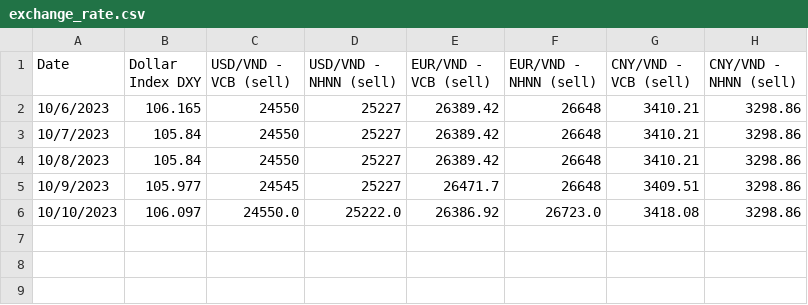
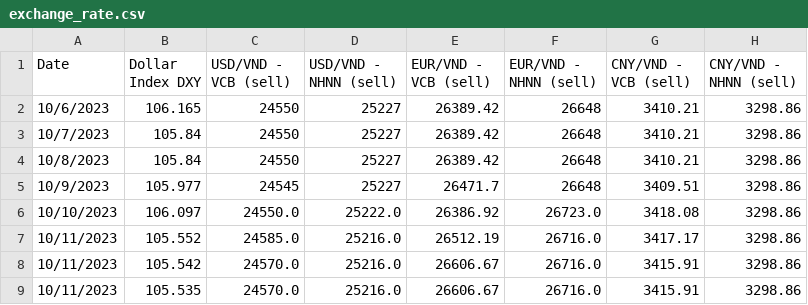
Before and after one commit to 2uanDM/Learn-Scrapy, a CSV file: results/exchange_rate.csv, drawn as a sheet.

```diff
--- a/results/exchange_rate.csv
+++ b/results/exchange_rate.csv
@@ -6 +6,4 @@ Date,Dollar Index DXY,USD/VND - VCB (sell),USD/VND - NHNN (sell),EUR/VND - VCB (
 10/10/2023,106.097,24550.0,25222.0,26386.92,26723.0,3418.08,3298.86
+10/11/2023,105.552,24585.0,25216.0,26512.19,26716.0,3417.17,3298.86
+10/11/2023,105.542,24570.0,25216.0,26606.67,26716.0,3415.91,3298.86
+10/11/2023,105.535,24570.0,25216.0,26606.67,26716.0,3415.91,3298.86
```
Also changed, not shown: 7 other files.
